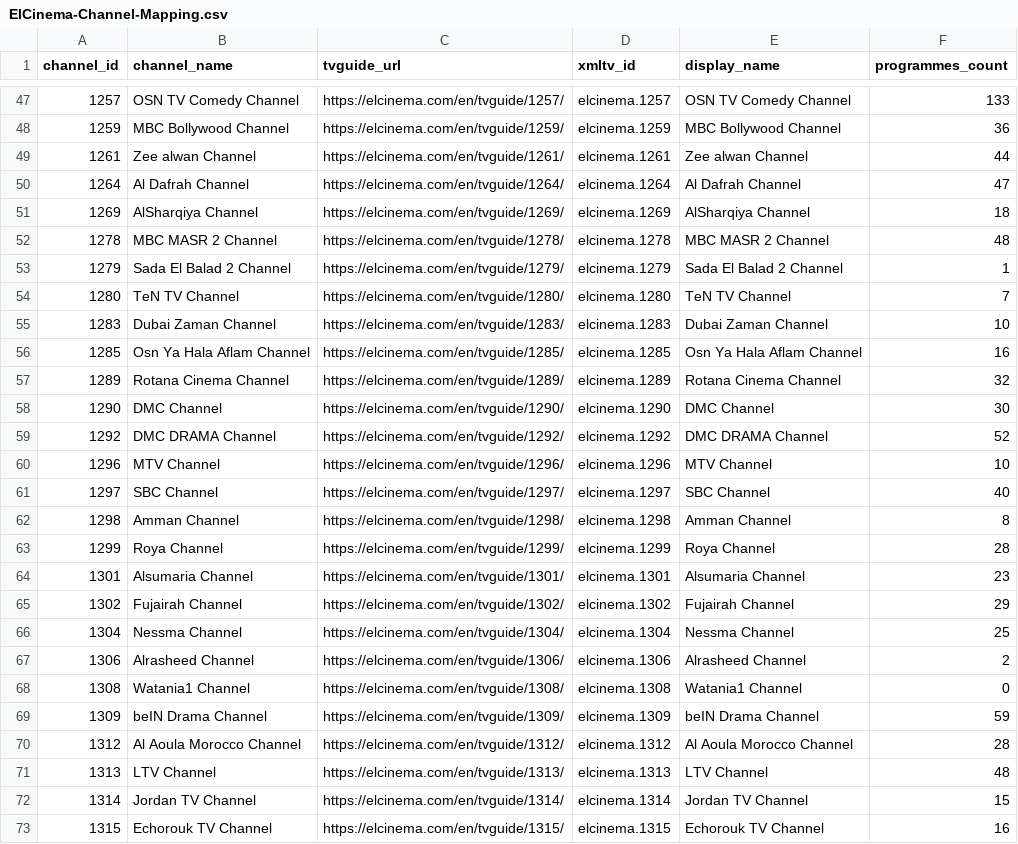
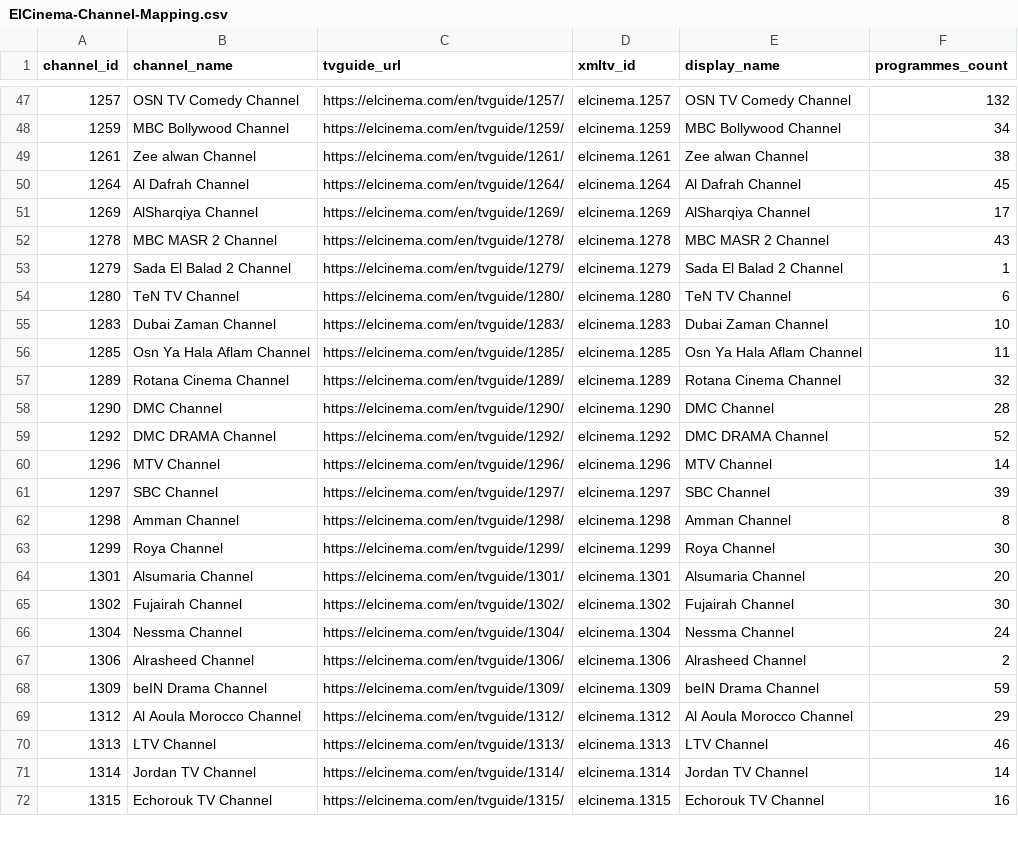
Before and after one commit to DzGreenServices/DZGreen-EPG, a CSV file: docs/ElCinema-Channel-Mapping.csv, drawn as a sheet; only a part is shown, gaps mark what is left out; the diff covers the shown part only.

```diff
--- a/docs/ElCinema-Channel-Mapping.csv
+++ b/docs/ElCinema-Channel-Mapping.csv
@@ -47,27 +47,26 @@
-1257,OSN TV Comedy Channel,https://elcinema.com/en/tvguide/1257/,elcinema.1257,OSN TV Comedy Channel,133
-1259,MBC Bollywood Channel,https://elcinema.com/en/tvguide/1259/,elcinema.1259,MBC Bollywood Channel,36
-1261,Zee alwan Channel,https://elcinema.com/en/tvguide/1261/,elcinema.1261,Zee alwan Channel,44
-1264,Al Dafrah Channel,https://elcinema.com/en/tvguide/1264/,elcinema.1264,Al Dafrah Channel,47
-1269,AlSharqiya Channel,https://elcinema.com/en/tvguide/1269/,elcinema.1269,AlSharqiya Channel,18
-1278,MBC MASR 2 Channel,https://elcinema.com/en/tvguide/1278/,elcinema.1278,MBC MASR 2 Channel,48
+1257,OSN TV Comedy Channel,https://elcinema.com/en/tvguide/1257/,elcinema.1257,OSN TV Comedy Channel,132
+1259,MBC Bollywood Channel,https://elcinema.com/en/tvguide/1259/,elcinema.1259,MBC Bollywood Channel,34
+1261,Zee alwan Channel,https://elcinema.com/en/tvguide/1261/,elcinema.1261,Zee alwan Channel,38
+1264,Al Dafrah Channel,https://elcinema.com/en/tvguide/1264/,elcinema.1264,Al Dafrah Channel,45
+1269,AlSharqiya Channel,https://elcinema.com/en/tvguide/1269/,elcinema.1269,AlSharqiya Channel,17
+1278,MBC MASR 2 Channel,https://elcinema.com/en/tvguide/1278/,elcinema.1278,MBC MASR 2 Channel,43
 1279,Sada El Balad 2 Channel,https://elcinema.com/en/tvguide/1279/,elcinema.1279,Sada El Balad 2 Channel,1
-1280,TeN TV Channel,https://elcinema.com/en/tvguide/1280/,elcinema.1280,TeN TV Channel,7
+1280,TeN TV Channel,https://elcinema.com/en/tvguide/1280/,elcinema.1280,TeN TV Channel,6
 1283,Dubai Zaman Channel,https://elcinema.com/en/tvguide/1283/,elcinema.1283,Dubai Zaman Channel,10
-1285,Osn Ya Hala Aflam Channel,https://elcinema.com/en/tvguide/1285/,elcinema.1285,Osn Ya Hala Aflam Channel,16
+1285,Osn Ya Hala Aflam Channel,https://elcinema.com/en/tvguide/1285/,elcinema.1285,Osn Ya Hala Aflam Channel,11
 1289,Rotana Cinema Channel,https://elcinema.com/en/tvguide/1289/,elcinema.1289,Rotana Cinema Channel,32
-1290,DMC Channel,https://elcinema.com/en/tvguide/1290/,elcinema.1290,DMC Channel,30
+1290,DMC Channel,https://elcinema.com/en/tvguide/1290/,elcinema.1290,DMC Channel,28
 1292,DMC DRAMA Channel,https://elcinema.com/en/tvguide/1292/,elcinema.1292,DMC DRAMA Channel,52
-1296,MTV Channel,https://elcinema.com/en/tvguide/1296/,elcinema.1296,MTV Channel,10
-1297,SBC Channel,https://elcinema.com/en/tvguide/1297/,elcinema.1297,SBC Channel,40
+1296,MTV Channel,https://elcinema.com/en/tvguide/1296/,elcinema.1296,MTV Channel,14
+1297,SBC Channel,https://elcinema.com/en/tvguide/1297/,elcinema.1297,SBC Channel,39
 1298,Amman Channel,https://elcinema.com/en/tvguide/1298/,elcinema.1298,Amman Channel,8
-1299,Roya Channel,https://elcinema.com/en/tvguide/1299/,elcinema.1299,Roya Channel,28
-1301,Alsumaria Channel,https://elcinema.com/en/tvguide/1301/,elcinema.1301,Alsumaria Channel,23
-1302,Fujairah Channel,https://elcinema.com/en/tvguide/1302/,elcinema.1302,Fujairah Channel,29
-1304,Nessma Channel,https://elcinema.com/en/tvguide/1304/,elcinema.1304,Nessma Channel,25
+1299,Roya Channel,https://elcinema.com/en/tvguide/1299/,elcinema.1299,Roya Channel,30
+1301,Alsumaria Channel,https://elcinema.com/en/tvguide/1301/,elcinema.1301,Alsumaria Channel,20
+1302,Fujairah Channel,https://elcinema.com/en/tvguide/1302/,elcinema.1302,Fujairah Channel,30
+1304,Nessma Channel,https://elcinema.com/en/tvguide/1304/,elcinema.1304,Nessma Channel,24
 1306,Alrasheed Channel,https://elcinema.com/en/tvguide/1306/,elcinema.1306,Alrasheed Channel,2
-1308,Watania1 Channel,https://elcinema.com/en/tvguide/1308/,elcinema.1308,Watania1 Channel,0
 1309,beIN Drama Channel,https://elcinema.com/en/tvguide/1309/,elcinema.1309,beIN Drama Channel,59
-1312,Al Aoula Morocco Channel,https://elcinema.com/en/tvguide/1312/,elcinema.1312,Al Aoula Morocco Channel,28
-1313,LTV Channel,https://elcinema.com/en/tvguide/1313/,elcinema.1313,LTV Channel,48
-1314,Jordan TV Channel,https://elcinema.com/en/tvguide/1314/,elcinema.1314,Jordan TV Channel,15
+1312,Al Aoula Morocco Channel,https://elcinema.com/en/tvguide/1312/,elcinema.1312,Al Aoula Morocco Channel,29
+1313,LTV Channel,https://elcinema.com/en/tvguide/1313/,elcinema.1313,LTV Channel,46
+1314,Jordan TV Channel,https://elcinema.com/en/tvguide/1314/,elcinema.1314,Jordan TV Channel,14
 1315,Echorouk TV Channel,https://elcinema.com/en/tvguide/1315/,elcinema.1315,Echorouk TV Channel,16
```
Also changed, not shown: 1 removed row and 47 edited cells elsewhere in this file, 1 other file.
